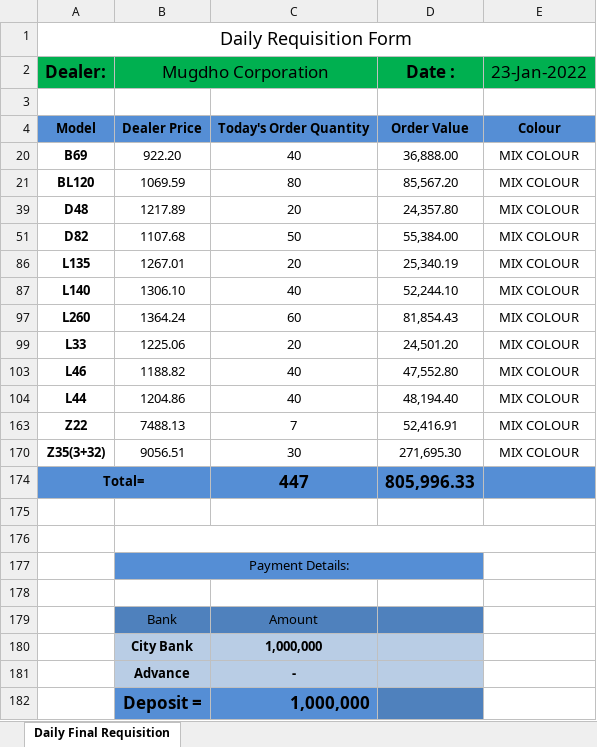
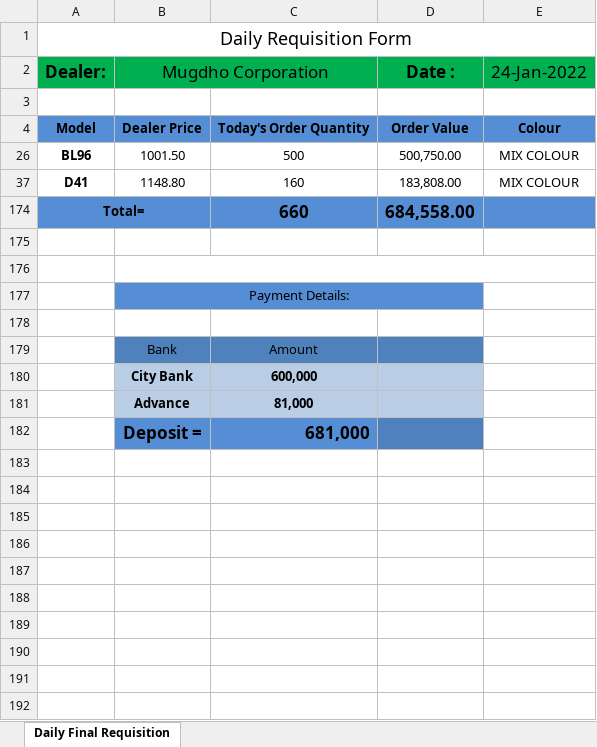
Before and after one commit to rahinul/MCU, an Excel workbook: 2022/Symphony/Others/Requisition of Mugdho Corporation/Requisition of Mugdho Corporation.xlsx, sheet Daily Final Requisition, drawn as a sheet; values as stored, in another font and other column widths than the file's, no borders; conditional formats not drawn; removed rows and columns are numbered as before the commit, all else as after; the diff names each change by its address in the sheet, - before the commit and + after, or states it on an @@ line.

```diff
--- a/2022/Symphony/Others/Requisition of Mugdho Corporation/Requisition of Mugdho Corporation.xlsx (sheet Daily Final Requisition)
+++ b/2022/Symphony/Others/Requisition of Mugdho Corporation/Requisition of Mugdho Corporation.xlsx (sheet Daily Final Requisition)
-E2: 23-Jan-2022
+E2: 24-Jan-2022
-row 20: B69 | 922.20 | 40 | 36,888.00 | MIX COLOUR
-row 21: BL120 | 1069.59 | 80 | 85,567.20 | MIX COLOUR
-row 39: D48 | 1217.89 | 20 | 24,357.80 | MIX COLOUR
-row 51: D82 | 1107.68 | 50 | 55,384.00 | MIX COLOUR
-row 86: L135 | 1267.01 | 20 | 25,340.19 | MIX COLOUR
-row 87: L140 | 1306.10 | 40 | 52,244.10 | MIX COLOUR
-row 97: L260 | 1364.24 | 60 | 81,854.43 | MIX COLOUR
-row 99: L33 | 1225.06 | 20 | 24,501.20 | MIX COLOUR
-row 103: L46 | 1188.82 | 40 | 47,552.80 | MIX COLOUR
-row 104: L44 | 1204.86 | 40 | 48,194.40 | MIX COLOUR
-row 163: Z22 | 7488.13 | 7 | 52,416.91 | MIX COLOUR
-row 170: Z35(3+32) | 9056.51 | 30 | 271,695.30 | MIX COLOUR
+row 26: BL96 | 1001.50 | 500 | 500,750.00 | MIX COLOUR
+row 37: D41 | 1148.80 | 160 | 183,808.00 | MIX COLOUR
-C174: 447
+C174: 660
-D174 (Date :): 805,996.33
+D174 (Date :): 684,558.00
-C180: 1,000,000
+C180: 600,000
-C181: -
+C181: 81,000
-C182: 1,000,000
+C182: 681,000
```
Also changed, not shown: hidden cells, 2022/Symphony/January/23.01.2022/MC Bank Statement January-2022.xlsx, 2022/Symphony/Others/BL120 & L140/Bl120 & L140.xlsx, 41 other files.
